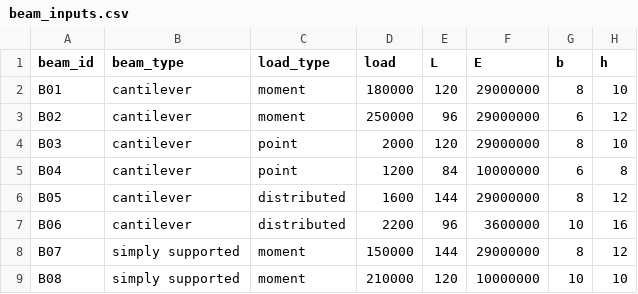
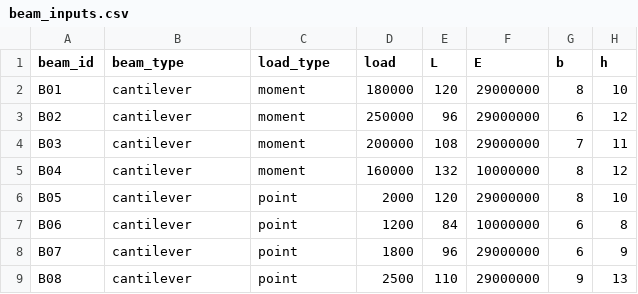
Before and after one commit to byu-cce270/content, a CSV file: docs/unit2/05_advance_functions_files/beam_inputs.csv, drawn as a sheet; only a part is shown; the diff covers the shown part only.

```diff
--- a/docs/unit2/05_advance_functions_files/beam_inputs.csv
+++ b/docs/unit2/05_advance_functions_files/beam_inputs.csv
@@ -3,7 +3,7 @@ B01,cantilever,moment,180000,120,29000000,8,10
 B02,cantilever,moment,250000,96,29000000,6,12
-B03,cantilever,point,2000,120,29000000,8,10
-B04,cantilever,point,1200,84,10000000,6,8
-B05,cantilever,distributed,1600,144,29000000,8,12
-B06,cantilever,distributed,2200,96,3600000,10,16
-B07,simply supported,moment,150000,144,29000000,8,12
-B08,simply supported,moment,210000,120,10000000,10,10
+B03,cantilever,moment,200000,108,29000000,7,11
+B04,cantilever,moment,160000,132,10000000,8,12
+B05,cantilever,point,2000,120,29000000,8,10
+B06,cantilever,point,1200,84,10000000,6,8
+B07,cantilever,point,1800,96,29000000,6,9
+B08,cantilever,point,2500,110,29000000,9,13
```
Also changed, not shown: 89 edited cells elsewhere in this file, 5 other files.
